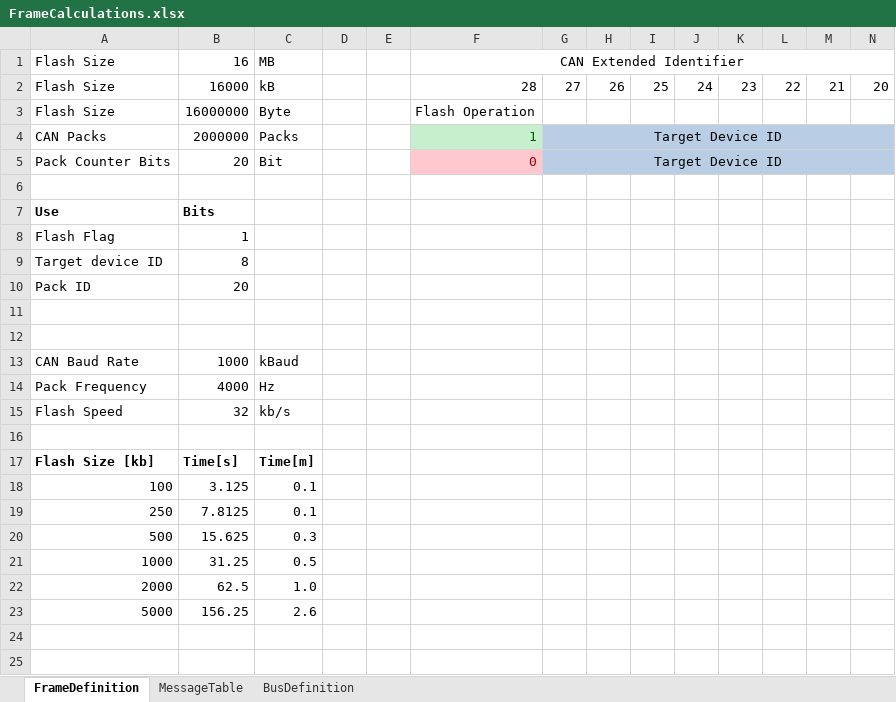
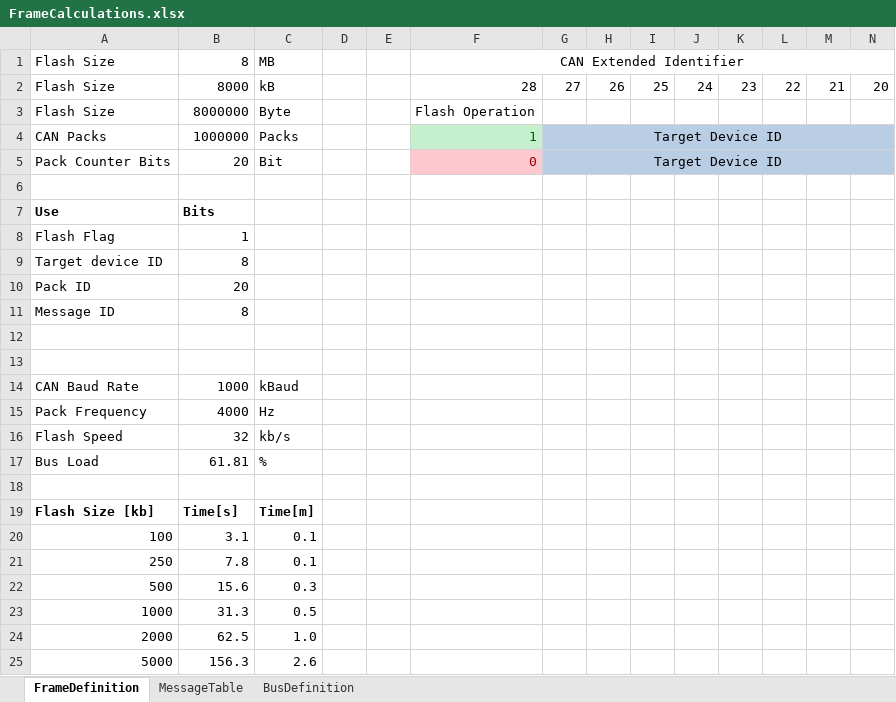
Before and after one commit to mxcd/CANnon, an Excel workbook: Protocol/FrameCalculations.xlsx, sheet FrameDefinition, drawn as a sheet; only a part is shown; values as stored, in another font and other column widths than the file's, no borders; addresses are those after the commit; rows hold the shown columns only; the diff names each change by its address in the sheet, - before the commit and + after, or states it on an @@ line.

```diff
--- a/Protocol/FrameCalculations.xlsx (sheet FrameDefinition)
+++ b/Protocol/FrameCalculations.xlsx (sheet FrameDefinition)
-B1: 16
+B1: 8
-B2: 16000
+B2: 8000
-B3: 16000000
+B3: 8000000
-B4: 2000000
+B4: 1000000
+row 11: Message ID | 8
+row 17: Bus Load | 61.81 | %
-B20: 3.125
+B20: 3.1
-B21: 7.8125
+B21: 7.8
-B22: 15.625
+B22: 15.6
-B23: 31.25
+B23: 31.3
-B25: 156.25
+B25: 156.3
```
Also changed, not shown: sheet MessageTable, sheet BusDefinition, formulas that keep their value, 16 other files.
